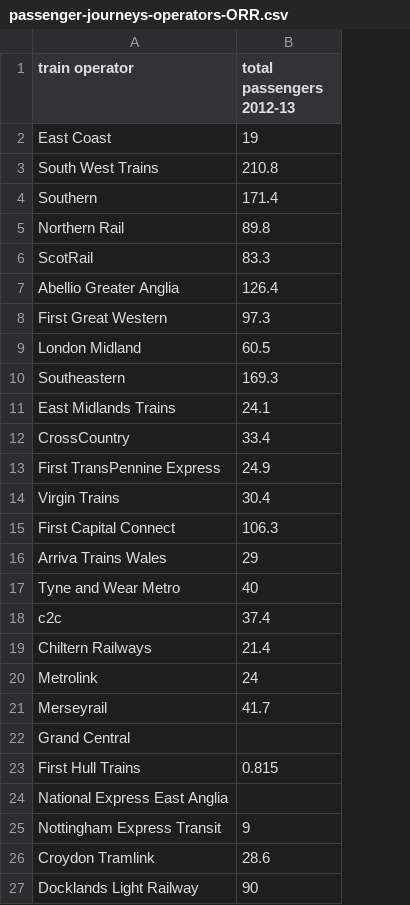
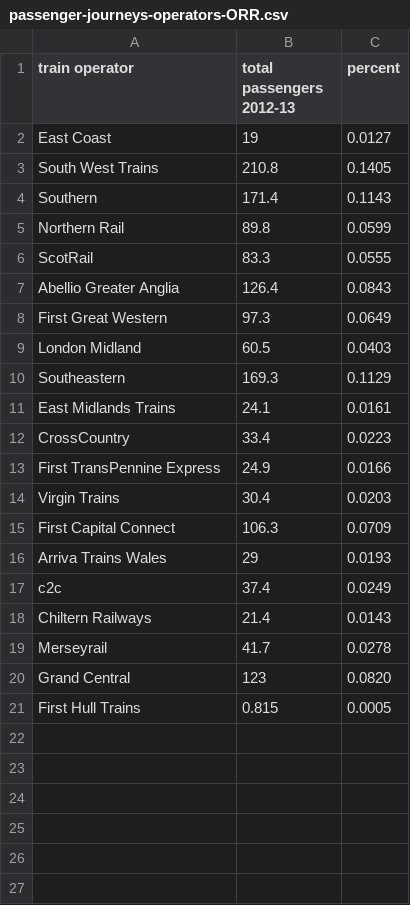
Before and after one commit to theodi/orpi-analysis, a CSV file: passenger-data/passenger-journeys-operators-ORR.csv, drawn as a sheet; removed rows and columns are numbered as before the commit, all else as after; the diff names each change by its address in the sheet, - before the commit and + after, or states it on an @@ line.

Commit message:
passengers by operator

```diff
--- a/passenger-data/passenger-journeys-operators-ORR.csv
+++ b/passenger-data/passenger-journeys-operators-ORR.csv
+column C (percent), rows 2-21: 0.0127 | 0.1405 | 0.1143 | 0.0599 | 0.0555 | 0.0843 | 0.0649 | 0.0403 | 0.1129 | 0.0161 | 0.0223 | 0.0166 | 0.0203 | 0.0709 | 0.0193 | 0.0249 | 0.0143 | 0.0278 | 0.0820 | 0.0005
-row 17: Tyne and Wear Metro | 40
-row 20: Metrolink | 24
-B20 (total passengers 2012-13): (empty)
+B20 (total passengers 2012-13): 123
-row 24: National Express East Anglia
-row 25: Nottingham Express Transit | 9
-row 26: Croydon Tramlink | 28.6
-row 27: Docklands Light Railway | 90
```
Also changed, not shown: 1 other file.
